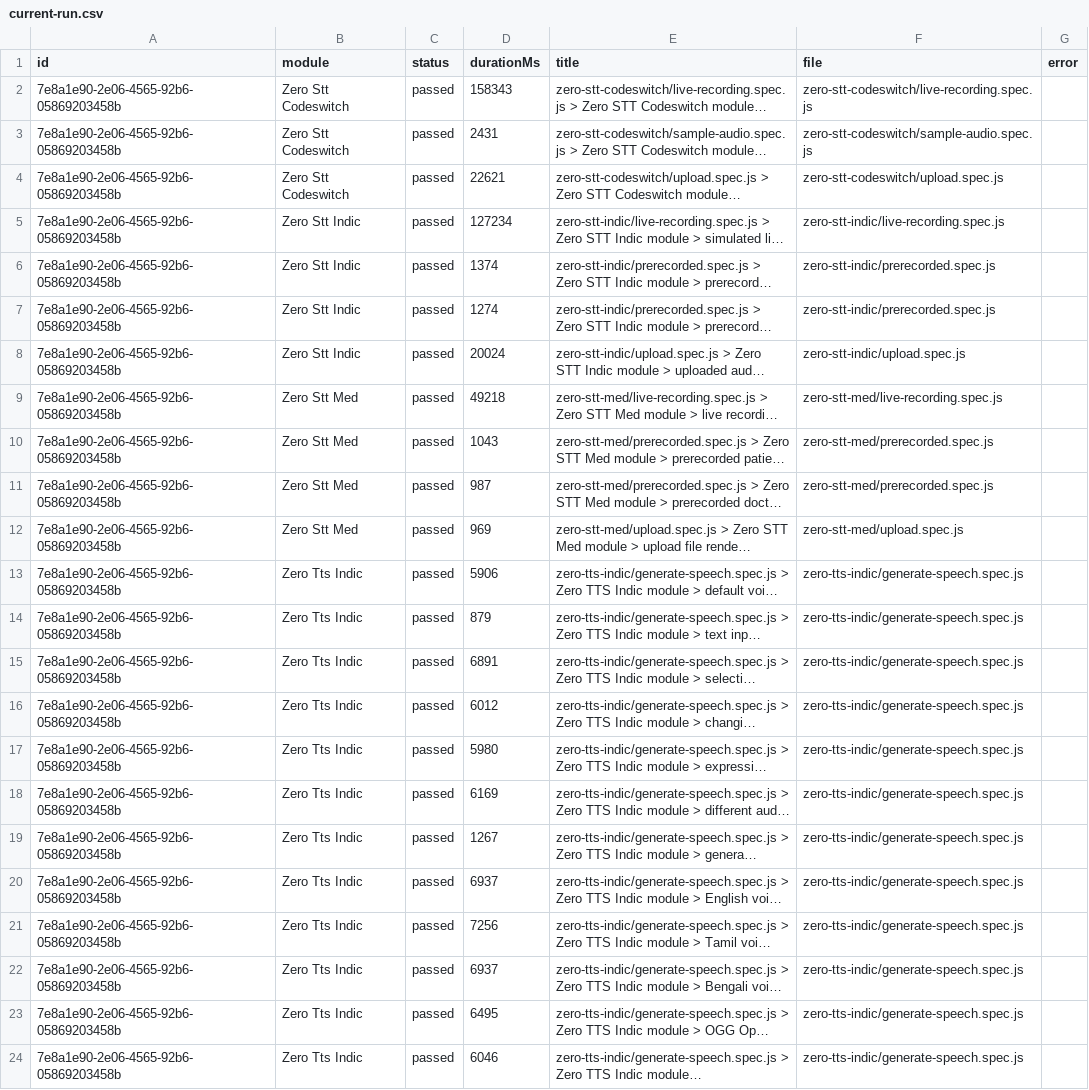
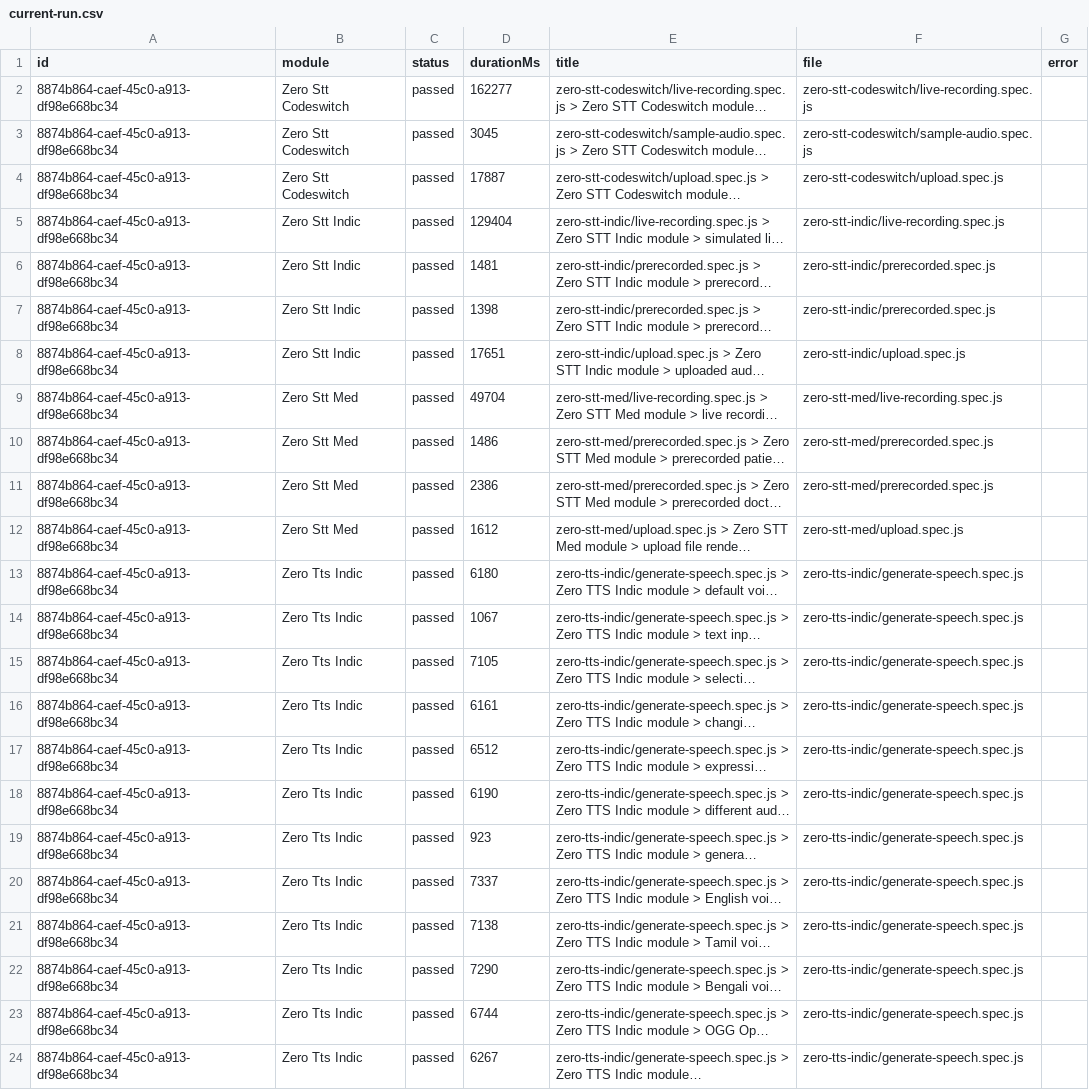
Before and after one commit to Shunyalabsai/widgets-automation, a CSV file: docs/exports/current-run.csv, drawn as a sheet; long unchanged cells end in …; the diff names each change by its address in the sheet, - before the commit and + after, or states it on an @@ line.

```diff
--- a/docs/exports/current-run.csv
+++ b/docs/exports/current-run.csv
-A2:A24 (id): 7e8a1e90-2e06-4565-92b6-05869203458b
+A2:A24 (id): 8874b864-caef-45c0-a913-df98e668bc34
-D2 (durationMs): 158343
+D2 (durationMs): 162277
-D3 (durationMs): 2431
+D3 (durationMs): 3045
-D4 (durationMs): 22621
+D4 (durationMs): 17887
-D5 (durationMs): 127234
+D5 (durationMs): 129404
-D6 (durationMs): 1374
+D6 (durationMs): 1481
-D7 (durationMs): 1274
+D7 (durationMs): 1398
-D8 (durationMs): 20024
+D8 (durationMs): 17651
-D9 (durationMs): 49218
+D9 (durationMs): 49704
-D10 (durationMs): 1043
+D10 (durationMs): 1486
-D11 (durationMs): 987
+D11 (durationMs): 2386
-D12 (durationMs): 969
+D12 (durationMs): 1612
-D13 (durationMs): 5906
+D13 (durationMs): 6180
-D14 (durationMs): 879
+D14 (durationMs): 1067
-D15 (durationMs): 6891
+D15 (durationMs): 7105
-D16 (durationMs): 6012
+D16 (durationMs): 6161
-D17 (durationMs): 5980
+D17 (durationMs): 6512
-D18 (durationMs): 6169
+D18 (durationMs): 6190
-D19 (durationMs): 1267
+D19 (durationMs): 923
-D20 (durationMs): 6937
+D20 (durationMs): 7337
-D21 (durationMs): 7256
+D21 (durationMs): 7138
-D22 (durationMs): 6937
+D22 (durationMs): 7290
-D23 (durationMs): 6495
+D23 (durationMs): 6744
-D24 (durationMs): 6046
+D24 (durationMs): 6267
```
Also changed, not shown: docs/exports/all-runs-summary.csv, 2 other files.
